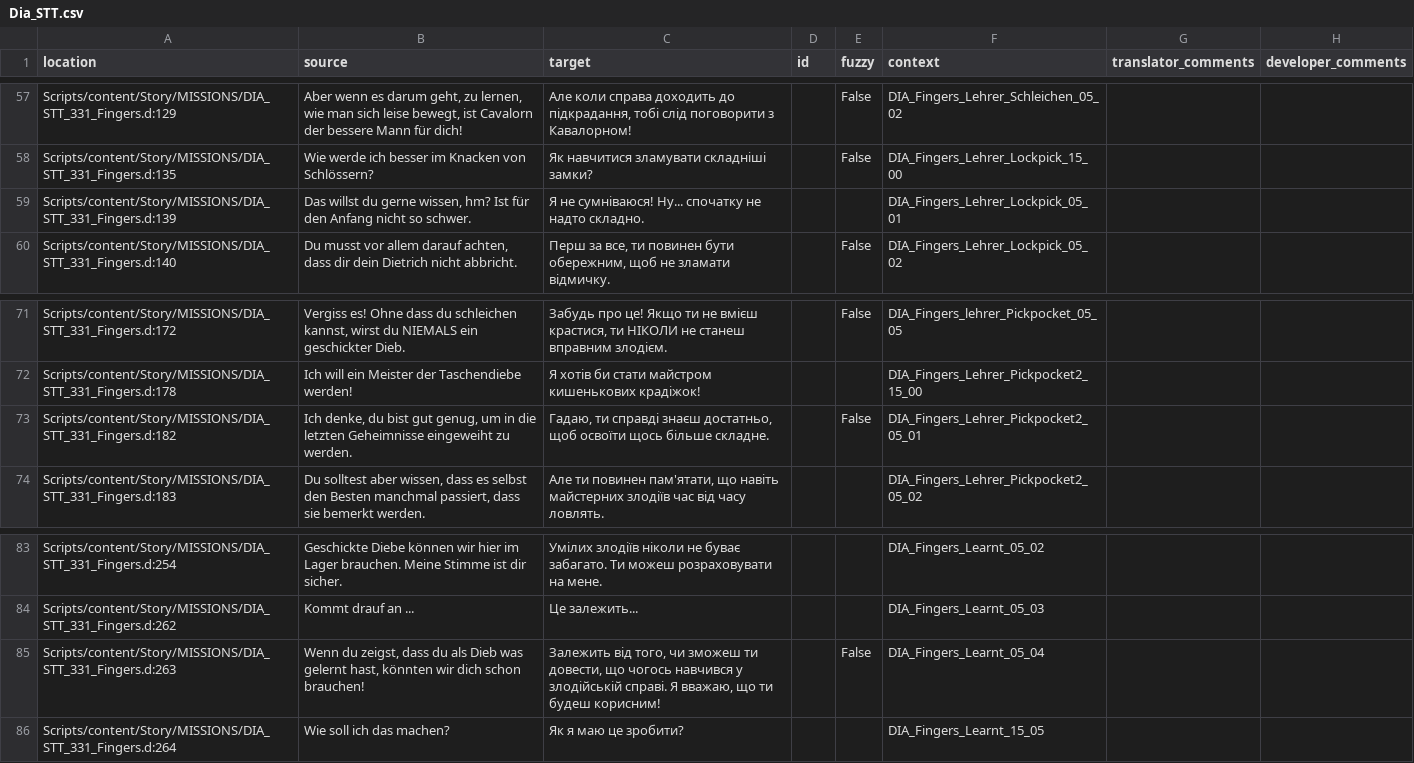
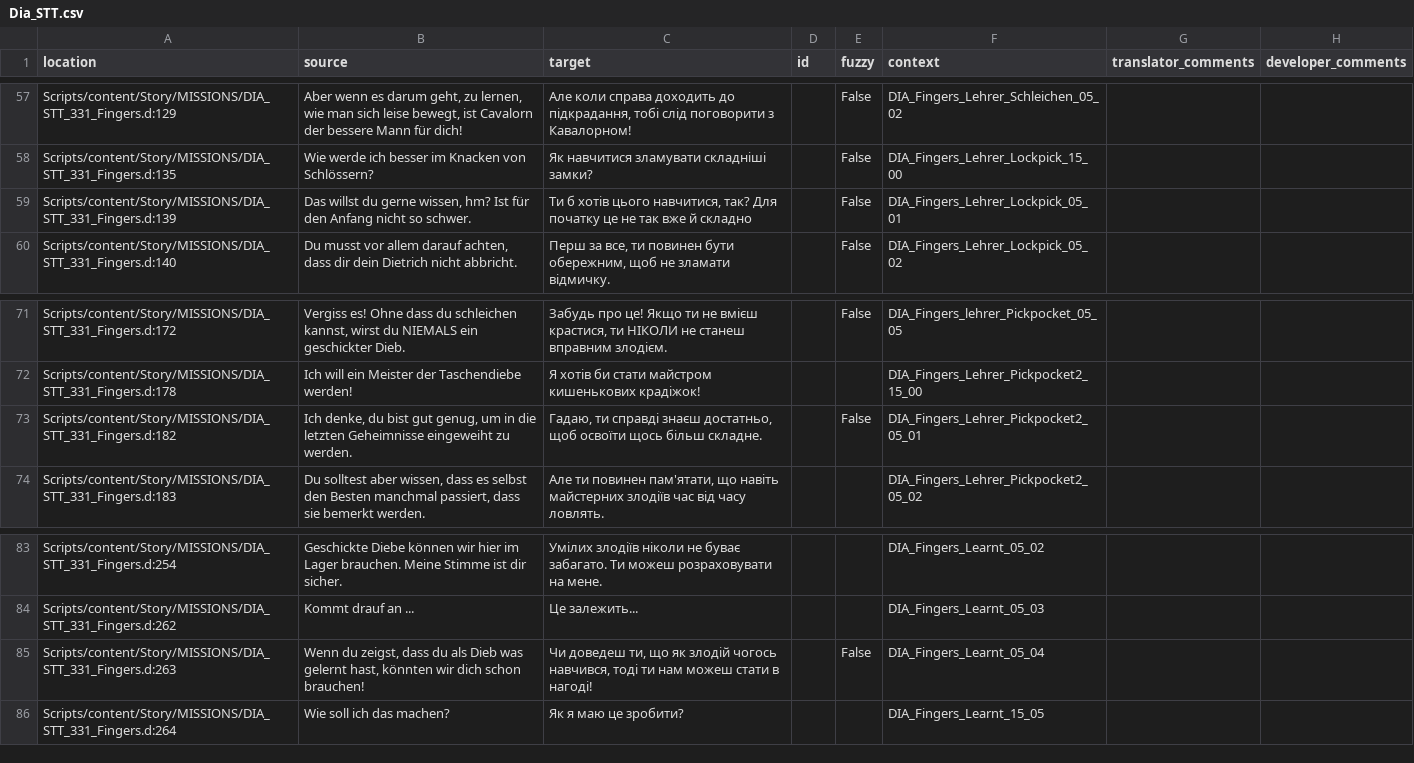
Before and after one commit to VaanaCZ/Gothic-1-localization, a CSV file: .translations/uk/Dia_STT.csv, drawn as a sheet; only a part is shown, gaps mark what is left out.

Commit message:
Translated using Weblate (Ukrainian)
Currently translated at 100.0% (327 of 327 strings)

Translation: Gothic 1/Dia_STT
Translate-URL: http://weblate.cokoliv.eu/projects/gothic-1/dia_stt/uk/

```diff
--- a/.translations/uk/Dia_STT.csv
+++ b/.translations/uk/Dia_STT.csv
@@ -58,3 +58,3 @@
 "Scripts/content/Story/MISSIONS/DIA_STT_331_Fingers.d:135","Wie werde ich besser im Knacken von Schlössern?","Як навчитися зламувати складніші замки?","","False","DIA_Fingers_Lehrer_Lockpick_15_00","",""
-"Scripts/content/Story/MISSIONS/DIA_STT_331_Fingers.d:139","Das willst du gerne wissen, hm? Ist für den Anfang nicht so schwer.","Я не сумніваюся! Ну... спочатку не надто складно.","","","DIA_Fingers_Lehrer_Lockpick_05_01","",""
+"Scripts/content/Story/MISSIONS/DIA_STT_331_Fingers.d:139","Das willst du gerne wissen, hm? Ist für den Anfang nicht so schwer.","Ти б хотів цього навчитися, так? Для початку це не так вже й складно","","False","DIA_Fingers_Lehrer_Lockpick_05_01","",""
 "Scripts/content/Story/MISSIONS/DIA_STT_331_Fingers.d:140","Du musst vor allem darauf achten, dass dir dein Dietrich nicht abbricht.","Перш за все, ти повинен бути обережним, щоб не зламати відмичку.","","False","DIA_Fingers_Lehrer_Lockpick_05_02","",""
@@ -72,3 +72,3 @@
 "Scripts/content/Story/MISSIONS/DIA_STT_331_Fingers.d:178","Ich will ein Meister der Taschendiebe werden!","Я хотів би стати майстром кишенькових крадіжок!","","","DIA_Fingers_Lehrer_Pickpocket2_15_00","",""
-"Scripts/content/Story/MISSIONS/DIA_STT_331_Fingers.d:182","Ich denke, du bist gut genug, um in die letzten Geheimnisse eingeweiht zu werden.","Гадаю, ти справді знаєш достатньо, щоб освоїти щось більше складне.","","False","DIA_Fingers_Lehrer_Pickpocket2_05_01","",""
+"Scripts/content/Story/MISSIONS/DIA_STT_331_Fingers.d:182","Ich denke, du bist gut genug, um in die letzten Geheimnisse eingeweiht zu werden.","Гадаю, ти справді знаєш достатньо, щоб освоїти щось більш складне.","","False","DIA_Fingers_Lehrer_Pickpocket2_05_01","",""
 "Scripts/content/Story/MISSIONS/DIA_STT_331_Fingers.d:183","Du solltest aber wissen, dass es selbst den Besten manchmal passiert, dass sie bemerkt werden.","Але ти повинен пам'ятати, що навіть майстерних злодіїв час від часу ловлять.","","","DIA_Fingers_Lehrer_Pickpocket2_05_02","",""
@@ -84,3 +84,3 @@
 "Scripts/content/Story/MISSIONS/DIA_STT_331_Fingers.d:262","Kommt drauf an ...","Це залежить...","","","DIA_Fingers_Learnt_05_03","",""
-"Scripts/content/Story/MISSIONS/DIA_STT_331_Fingers.d:263","Wenn du zeigst, dass du als Dieb was gelernt hast, könnten wir dich schon brauchen!","Залежить від того, чи зможеш ти довести, що чогось навчився у злодійській справі. Я вважаю, що ти будеш корисним!","","False","DIA_Fingers_Learnt_05_04","",""
+"Scripts/content/Story/MISSIONS/DIA_STT_331_Fingers.d:263","Wenn du zeigst, dass du als Dieb was gelernt hast, könnten wir dich schon brauchen!","Чи доведеш ти, що як злодій чогось навчився, тоді ти нам можеш стати в нагоді!","","False","DIA_Fingers_Learnt_05_04","",""
 "Scripts/content/Story/MISSIONS/DIA_STT_331_Fingers.d:264","Wie soll ich das machen?","Як я маю це зробити?","","","DIA_Fingers_Learnt_15_05","",""
```
